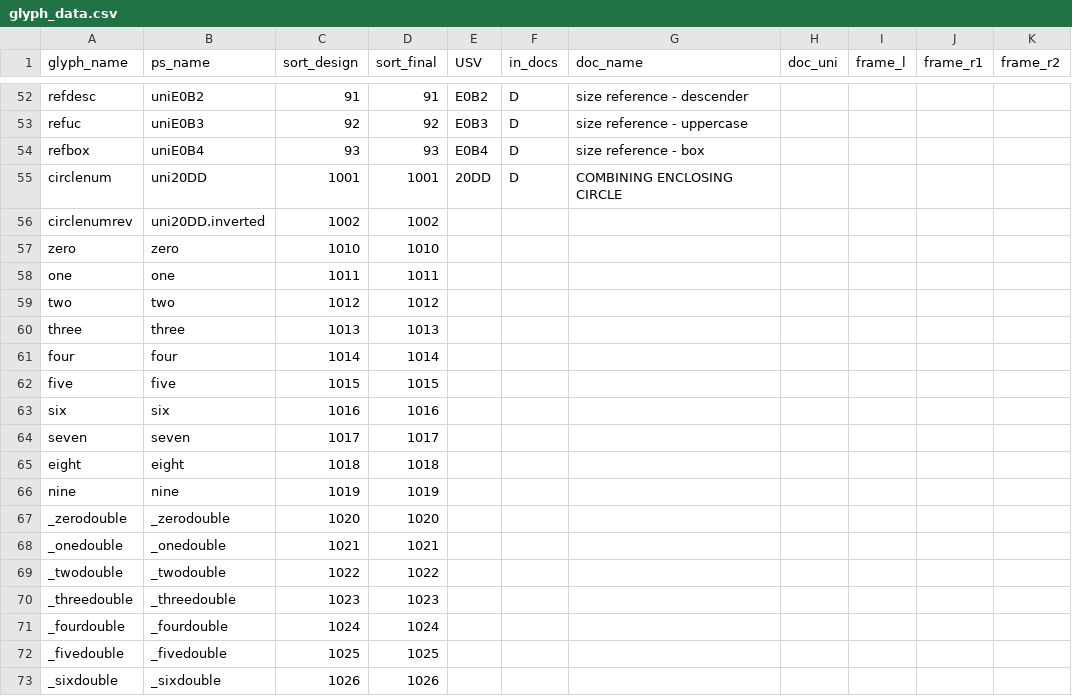
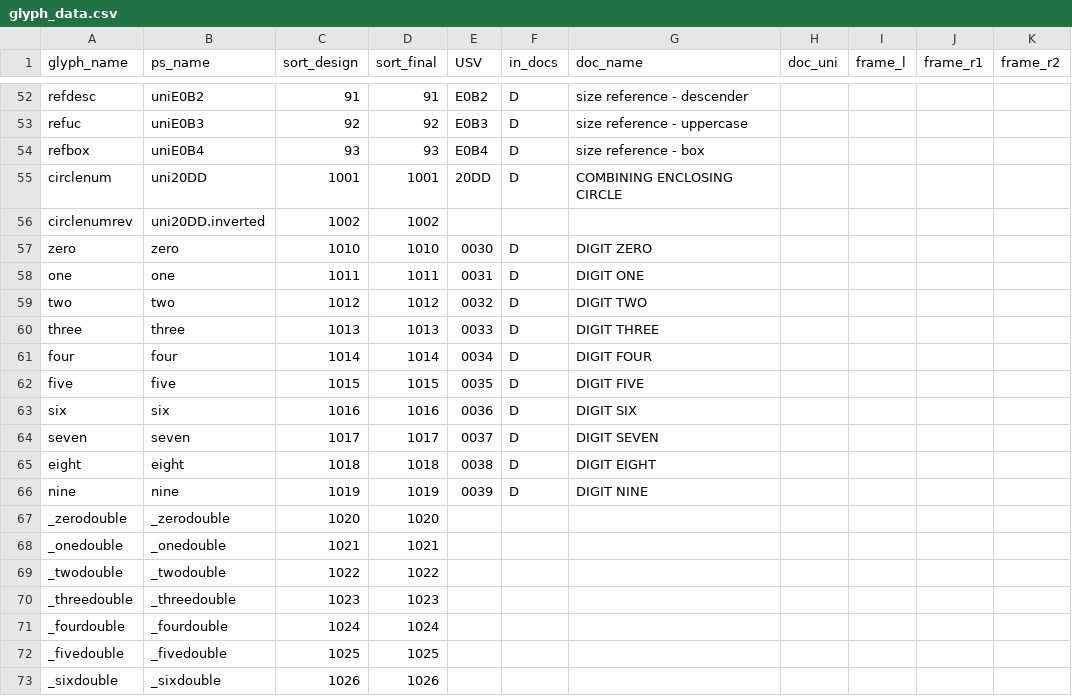
Before and after one commit to silnrsi/font-sympub, a CSV file: source/glyph_data.csv, drawn as a sheet; only a part is shown, gaps mark what is left out.

Commit message:
Encode renamed glyphs #1

```diff
--- a/source/glyph_data.csv
+++ b/source/glyph_data.csv
@@ -56,12 +56,12 @@ circlenum,uni20DD,1001,1001,20DD,D,COMBINING ENCLOSING CIRCLE,,,,
 circlenumrev,uni20DD.inverted,1002,1002,,,,,,,
-zero,zero,1010,1010,,,,,,,
-one,one,1011,1011,,,,,,,
-two,two,1012,1012,,,,,,,
-three,three,1013,1013,,,,,,,
-four,four,1014,1014,,,,,,,
-five,five,1015,1015,,,,,,,
-six,six,1016,1016,,,,,,,
-seven,seven,1017,1017,,,,,,,
-eight,eight,1018,1018,,,,,,,
-nine,nine,1019,1019,,,,,,,
+zero,zero,1010,1010,0030,D,DIGIT ZERO,,,,
+one,one,1011,1011,0031,D,DIGIT ONE,,,,
+two,two,1012,1012,0032,D,DIGIT TWO,,,,
+three,three,1013,1013,0033,D,DIGIT THREE,,,,
+four,four,1014,1014,0034,D,DIGIT FOUR,,,,
+five,five,1015,1015,0035,D,DIGIT FIVE,,,,
+six,six,1016,1016,0036,D,DIGIT SIX,,,,
+seven,seven,1017,1017,0037,D,DIGIT SEVEN,,,,
+eight,eight,1018,1018,0038,D,DIGIT EIGHT,,,,
+nine,nine,1019,1019,0039,D,DIGIT NINE,,,,
 _zerodouble,_zerodouble,1020,1020,,,,,,,
```
Also changed, not shown: 33 other files.
